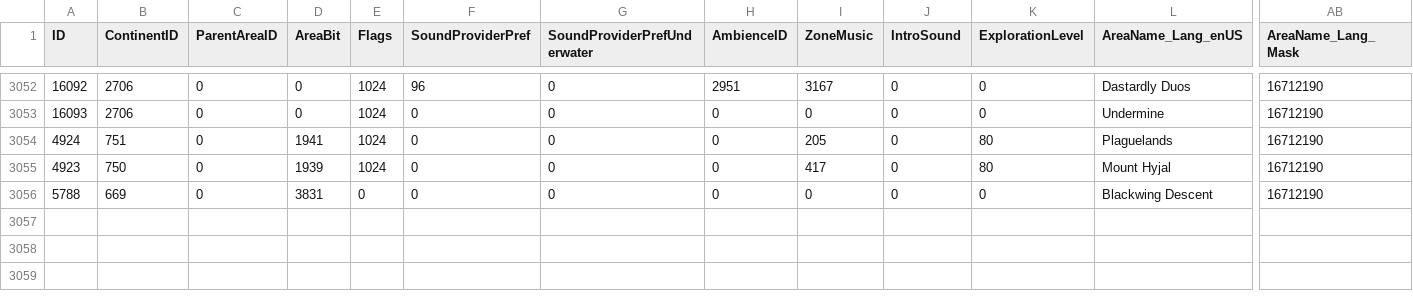
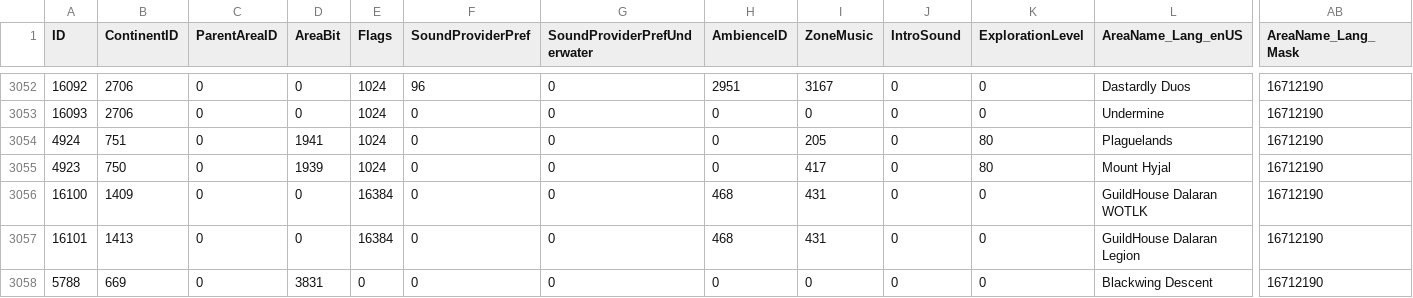
Before and after one commit to darkmord1991/DarkChaos-255, a CSV file: Custom/CSV DBC/AreaTable.csv, drawn as a sheet; only a part is shown, gaps mark what is left out; rows hold the shown columns only; the diff names each change by its address in the sheet, - before the commit and + after, or states it on an @@ line.

```diff
--- a/Custom/CSV DBC/AreaTable.csv
+++ b/Custom/CSV DBC/AreaTable.csv
+row 3056: 16100 | 1409 | 0 | 0 | 16384 | 0 | 0 | 468 | 431 | 0 | 0 | GuildHouse Dalaran WOTLK | 16712190
+row 3057: 16101 | 1413 | 0 | 0 | 16384 | 0 | 0 | 468 | 431 | 0 | 0 | GuildHouse Dalaran Legion | 16712190
```
Also changed, not shown: Custom/CSV DBC/CreatureModelData.csv, Custom/CSV DBC/Map.csv, 22 other files.
